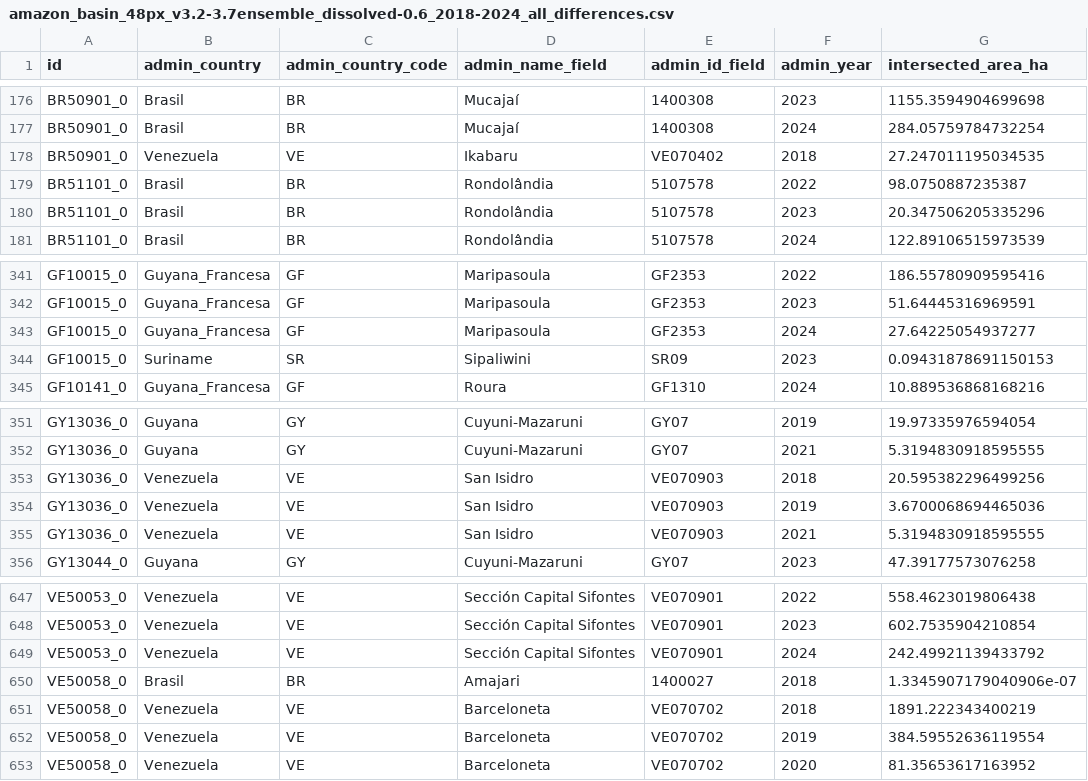
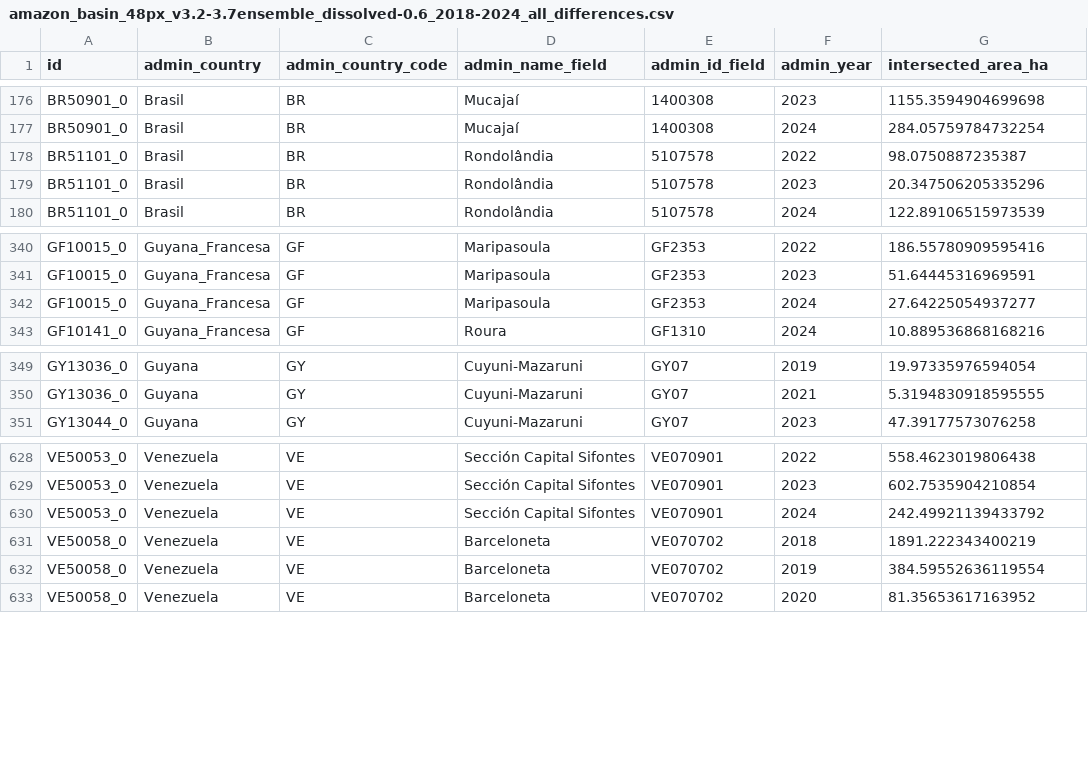
Before and after one commit to earthrise-media/mining-detector, a CSV file: data/boundaries/protected_areas_and_indigenous_territories/out/mining_by_indigenous_territories/amazon_basin_48px_v3.2-3.7ensemble_dissolved-0.6_2018-2024_all_differences.csv, drawn as a sheet; only a part is shown, gaps mark what is left out; the diff covers the shown part only; the diff names each change by its address in the sheet, - before the commit and + after, or states it on an @@ line.

```diff
--- a/data/boundaries/protected_areas_and_indigenous_territories/out/mining_by_indigenous_territories/amazon_basin_48px_v3.2-3.7ensemble_dissolved-0.6_2018-2024_all_differences.csv
+++ b/data/boundaries/protected_areas_and_indigenous_territories/out/mining_by_indigenous_territories/amazon_basin_48px_v3.2-3.7ensemble_dissolved-0.6_2018-2024_all_differences.csv
-row 178: BR50901_0 | Venezuela | VE | Ikabaru | VE070402 | 2018 | 27.247011195034535
-row 344: GF10015_0 | Suriname | SR | Sipaliwini | SR09 | 2023 | 0.09431878691150153
-row 353: GY13036_0 | Venezuela | VE | San Isidro | VE070903 | 2018 | 20.595382296499256
-row 354: GY13036_0 | Venezuela | VE | San Isidro | VE070903 | 2019 | 3.6700068694465036
-row 355: GY13036_0 | Venezuela | VE | San Isidro | VE070903 | 2021 | 5.3194830918595555
-row 650: VE50058_0 | Brasil | BR | Amajari | 1400027 | 2018 | 1.3345907179040906e-07
```
Also changed, not shown: 20 removed rows elsewhere in this file, data/boundaries/national_admin/out/mining_by_national_admin/amazon_basin_48px_v3.2-3.7ensemble_dissolved-0.6_2018-2024_all_differences.csv, data/boundaries/protected_areas_and_indigenous_territories/out/mining_by_protected_areas/amazon_basin_48px_v3.2-3.7ensemble_dissolved-0.6_2018-2024_all_differences.csv, 20 other files.
